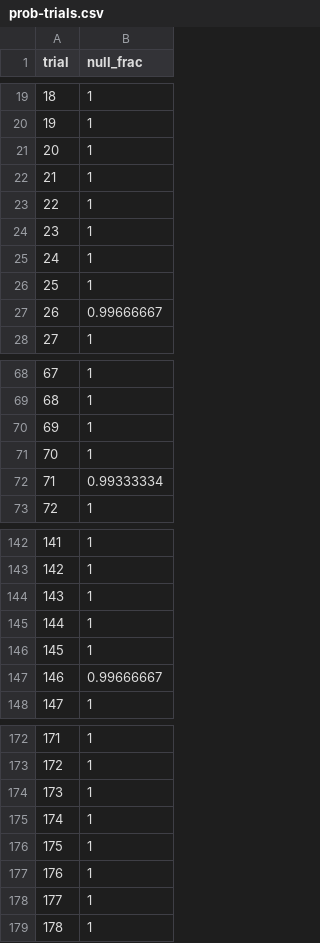
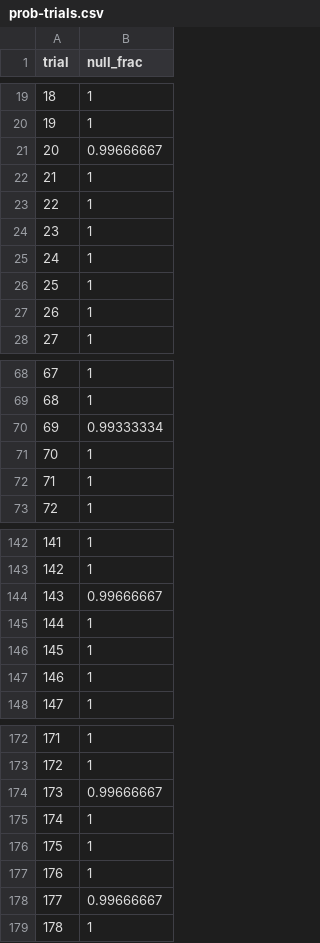
Before and after one commit to dj258255/incident-lab, a CSV file: sessions/A09-planner-stats-flip/results/prob-trials.csv, drawn as a sheet; only a part is shown, gaps mark what is left out; the diff covers the shown part only.

```diff
--- a/sessions/A09-planner-stats-flip/results/prob-trials.csv
+++ b/sessions/A09-planner-stats-flip/results/prob-trials.csv
@@ -20,3 +20,3 @@ trial,null_frac
 19,1
-20,1
+20,0.99666667
 21,1
@@ -26,3 +26,3 @@ trial,null_frac
 25,1
-26,0.99666667
+26,1
 27,1
@@ -69,5 +69,5 @@ trial,null_frac
 68,1
-69,1
+69,0.99333334
 70,1
-71,0.99333334
+71,1
 72,1
@@ -143,6 +143,6 @@ trial,null_frac
 142,1
-143,1
+143,0.99666667
 144,1
 145,1
-146,0.99666667
+146,1
 147,1
@@ -173,3 +173,3 @@ trial,null_frac
 172,1
-173,1
+173,0.99666667
 174,1
@@ -177,3 +177,3 @@ trial,null_frac
 176,1
-177,1
+177,0.99666667
 178,1
```
Also changed, not shown: 8 edited cells elsewhere in this file, 3 other files.
